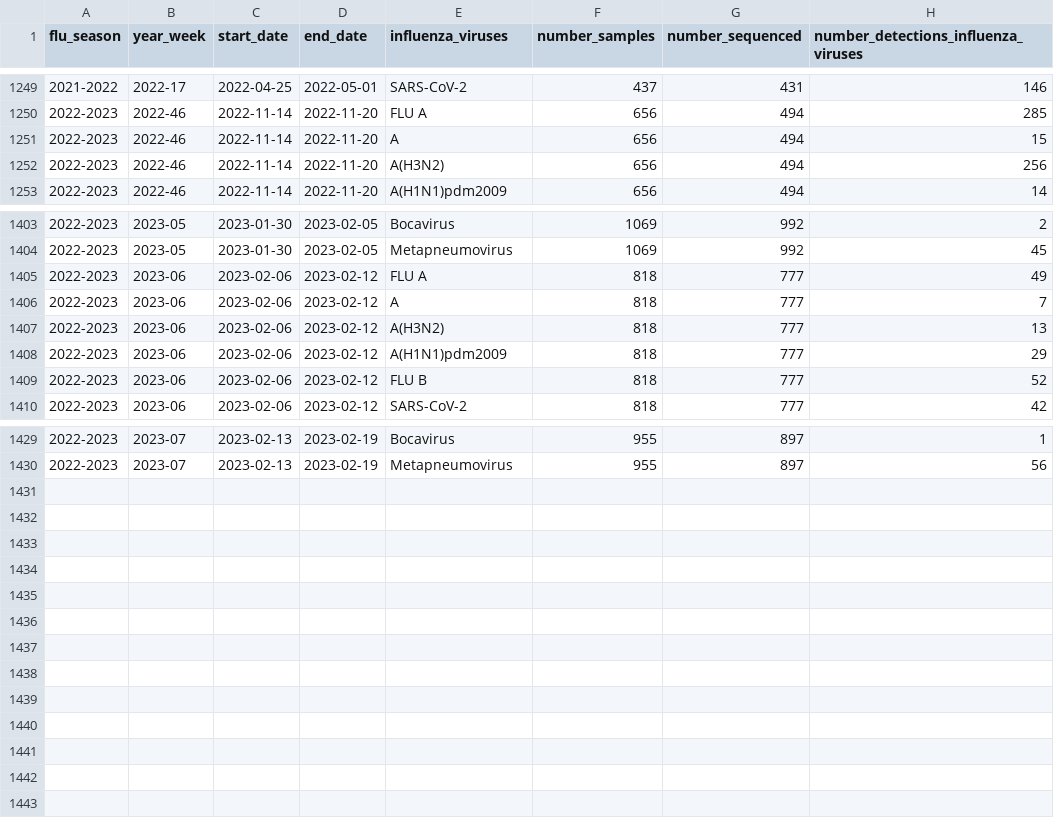
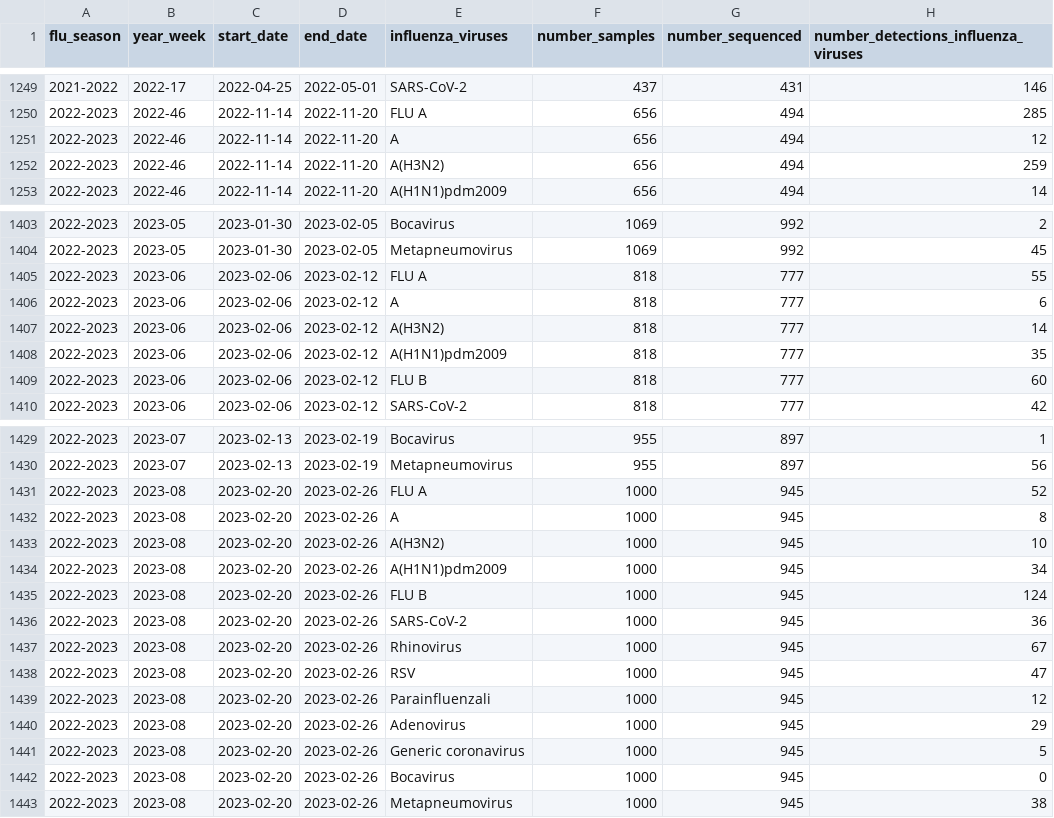
Before and after one commit to unicalportale/dati-epidemiologici, a CSV file: influenza-stagionale/data-aggregated/virological-data/timeseries-virological-cases.csv, drawn as a sheet; only a part is shown, gaps mark what is left out; the diff covers the shown part only.

Commit message:
Add files via upload

```diff
--- a/influenza-stagionale/data-aggregated/virological-data/timeseries-virological-cases.csv
+++ b/influenza-stagionale/data-aggregated/virological-data/timeseries-virological-cases.csv
@@ -1250,4 +1250,4 @@
 "2022-2023","2022-46",2022-11-14,2022-11-20,"FLU A",656,494,285
-"2022-2023","2022-46",2022-11-14,2022-11-20,"A",656,494,15
-"2022-2023","2022-46",2022-11-14,2022-11-20,"A(H3N2)",656,494,256
+"2022-2023","2022-46",2022-11-14,2022-11-20,"A",656,494,12
+"2022-2023","2022-46",2022-11-14,2022-11-20,"A(H3N2)",656,494,259
 "2022-2023","2022-46",2022-11-14,2022-11-20,"A(H1N1)pdm2009",656,494,14
@@ -1404,7 +1404,7 @@
 "2022-2023","2023-05",2023-01-30,2023-02-05,"Metapneumovirus",1069,992,45
-"2022-2023","2023-06",2023-02-06,2023-02-12,"FLU A",818,777,49
-"2022-2023","2023-06",2023-02-06,2023-02-12,"A",818,777,7
-"2022-2023","2023-06",2023-02-06,2023-02-12,"A(H3N2)",818,777,13
-"2022-2023","2023-06",2023-02-06,2023-02-12,"A(H1N1)pdm2009",818,777,29
-"2022-2023","2023-06",2023-02-06,2023-02-12,"FLU B",818,777,52
+"2022-2023","2023-06",2023-02-06,2023-02-12,"FLU A",818,777,55
+"2022-2023","2023-06",2023-02-06,2023-02-12,"A",818,777,6
+"2022-2023","2023-06",2023-02-06,2023-02-12,"A(H3N2)",818,777,14
+"2022-2023","2023-06",2023-02-06,2023-02-12,"A(H1N1)pdm2009",818,777,35
+"2022-2023","2023-06",2023-02-06,2023-02-12,"FLU B",818,777,60
 "2022-2023","2023-06",2023-02-06,2023-02-12,"SARS-CoV-2",818,777,42
@@ -1430 +1430,14 @@
 "2022-2023","2023-07",2023-02-13,2023-02-19,"Metapneumovirus",955,897,56
+"2022-2023","2023-08",2023-02-20,2023-02-26,"FLU A",1000,945,52
+"2022-2023","2023-08",2023-02-20,2023-02-26,"A",1000,945,8
+"2022-2023","2023-08",2023-02-20,2023-02-26,"A(H3N2)",1000,945,10
+"2022-2023","2023-08",2023-02-20,2023-02-26,"A(H1N1)pdm2009",1000,945,34
+"2022-2023","2023-08",2023-02-20,2023-02-26,"FLU B",1000,945,124
+"2022-2023","2023-08",2023-02-20,2023-02-26,"SARS-CoV-2",1000,945,36
+"2022-2023","2023-08",2023-02-20,2023-02-26,"Rhinovirus",1000,945,67
+"2022-2023","2023-08",2023-02-20,2023-02-26,"RSV",1000,945,47
+"2022-2023","2023-08",2023-02-20,2023-02-26,"Parainfluenzali",1000,945,12
+"2022-2023","2023-08",2023-02-20,2023-02-26,"Adenovirus",1000,945,29
+"2022-2023","2023-08",2023-02-20,2023-02-26,"Generic coronavirus",1000,945,5
+"2022-2023","2023-08",2023-02-20,2023-02-26,"Bocavirus",1000,945,0
+"2022-2023","2023-08",2023-02-20,2023-02-26,"Metapneumovirus",1000,945,38
```
Also changed, not shown: 24 edited cells elsewhere in this file.
